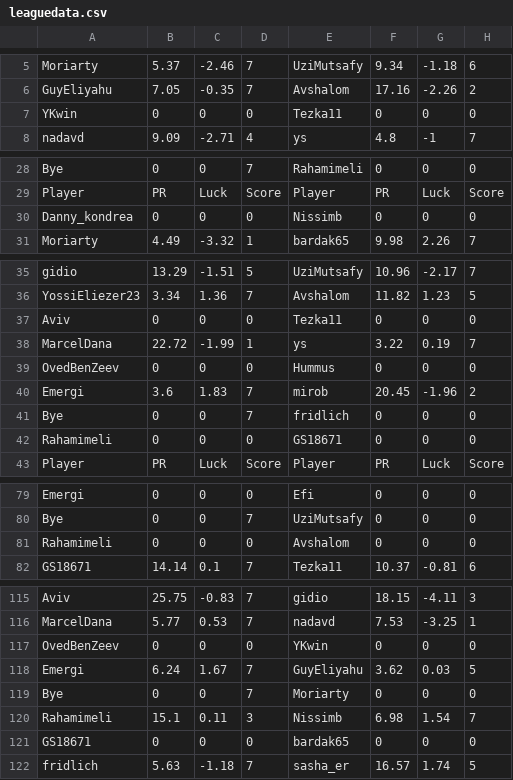
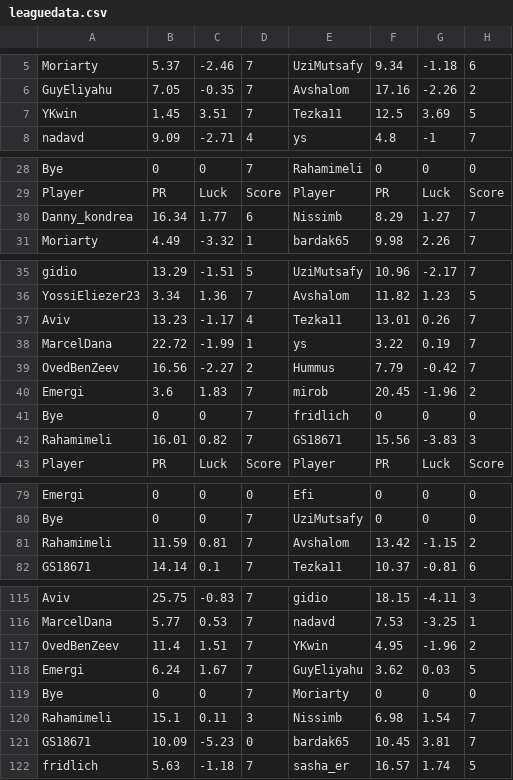
Before and after one commit to guyeli31/Shabi-Israel, a CSV file: leagues/Shabi Israel February 2026/leaguedata.csv, drawn as a sheet; only a part is shown, gaps mark what is left out; the diff covers the shown part only.

Commit message:
Auto-update leagues

```diff
--- a/leagues/Shabi Israel February 2026/leaguedata.csv
+++ b/leagues/Shabi Israel February 2026/leaguedata.csv
@@ -6,3 +6,3 @@ Moriarty,5.37,-2.46,7,UziMutsafy,9.34,-1.18,6
 GuyEliyahu,7.05,-0.35,7,Avshalom,17.16,-2.26,2
-YKwin,0,0,0,Tezka11,0,0,0
+YKwin,1.45,3.51,7,Tezka11,12.5,3.69,5
 nadavd,9.09,-2.71,4,ys,4.8,-1,7
@@ -29,3 +29,3 @@ Bye,0,0,7,Rahamimeli,0,0,0
 Player, PR, Luck, Score, Player, PR, Luck, Score
-Danny_kondrea,0,0,0,Nissimb,0,0,0
+Danny_kondrea,16.34,1.77,6,Nissimb,8.29,1.27,7
 Moriarty,4.49,-3.32,1,bardak65,9.98,2.26,7
@@ -36,8 +36,8 @@ gidio,13.29,-1.51,5,UziMutsafy,10.96,-2.17,7
 YossiEliezer23,3.34,1.36,7,Avshalom,11.82,1.23,5
-Aviv,0,0,0,Tezka11,0,0,0
+Aviv,13.23,-1.17,4,Tezka11,13.01,0.26,7
 MarcelDana,22.72,-1.99,1,ys,3.22,0.19,7
-OvedBenZeev,0,0,0,Hummus,0,0,0
+OvedBenZeev,16.56,-2.27,2,Hummus,7.79,-0.42,7
 Emergi,3.6,1.83,7,mirob,20.45,-1.96,2
 Bye,0,0,7,fridlich,0,0,0
-Rahamimeli,0,0,0,GS18671,0,0,0
+Rahamimeli,16.01,0.82,7,GS18671,15.56,-3.83,3
 Player, PR, Luck, Score, Player, PR, Luck, Score
@@ -80,3 +80,3 @@ Emergi,0,0,0,Efi,0,0,0
 Bye,0,0,7,UziMutsafy,0,0,0
-Rahamimeli,0,0,0,Avshalom,0,0,0
+Rahamimeli,11.59,0.81,7,Avshalom,13.42,-1.15,2
 GS18671,14.14,0.1,7,Tezka11,10.37,-0.81,6
@@ -116,3 +116,3 @@ Aviv,25.75,-0.83,7,gidio,18.15,-4.11,3
 MarcelDana,5.77,0.53,7,nadavd,7.53,-3.25,1
-OvedBenZeev,0,0,0,YKwin,0,0,0
+OvedBenZeev,11.4,1.51,7,YKwin,4.95,-1.96,2
 Emergi,6.24,1.67,7,GuyEliyahu,3.62,0.03,5
@@ -120,3 +120,3 @@ Bye,0,0,7,Moriarty,0,0,0
 Rahamimeli,15.1,0.11,3,Nissimb,6.98,1.54,7
-GS18671,0,0,0,bardak65,0,0,0
+GS18671,10.09,-5.23,0,bardak65,10.45,3.81,7
 fridlich,5.63,-1.18,7,sasha_er,16.57,1.74,5
```
Also changed, not shown: 4 added rows and 4 removed rows elsewhere in this file, 18 other files.
